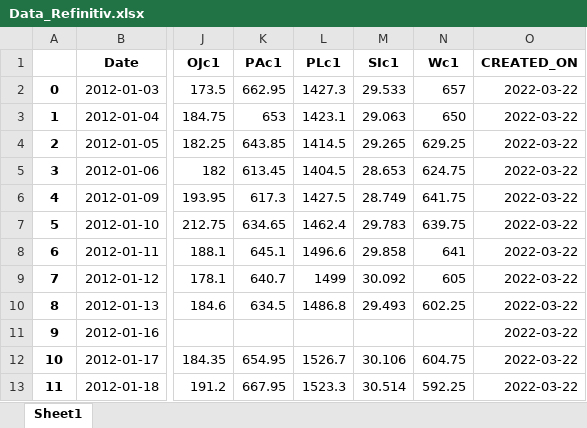
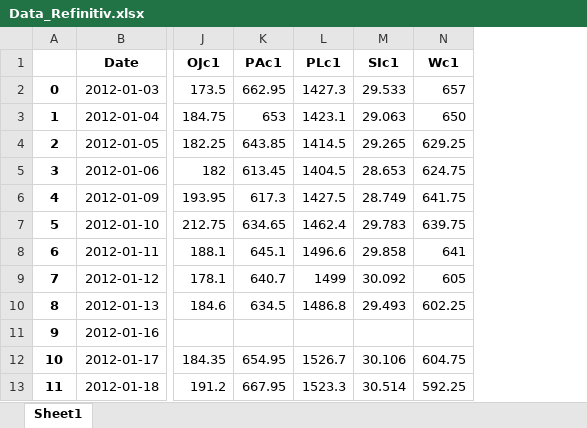
Before and after one commit to Liomat97/AQM, an Excel workbook: Data_Refinitiv.xlsx, sheet Sheet1, drawn as a sheet; only a part is shown, gaps mark what is left out; values as stored, in another font and other column widths than the file's, no borders; the diff names each change by its address in the sheet, - before the commit and + after, or states it on an @@ line.

```diff
--- a/Data_Refinitiv.xlsx (sheet Sheet1)
+++ b/Data_Refinitiv.xlsx (sheet Sheet1)
-column O (CREATED_ON), rows 2-13: all 2022-03-22
```
Also changed, not shown: 3 other files.
